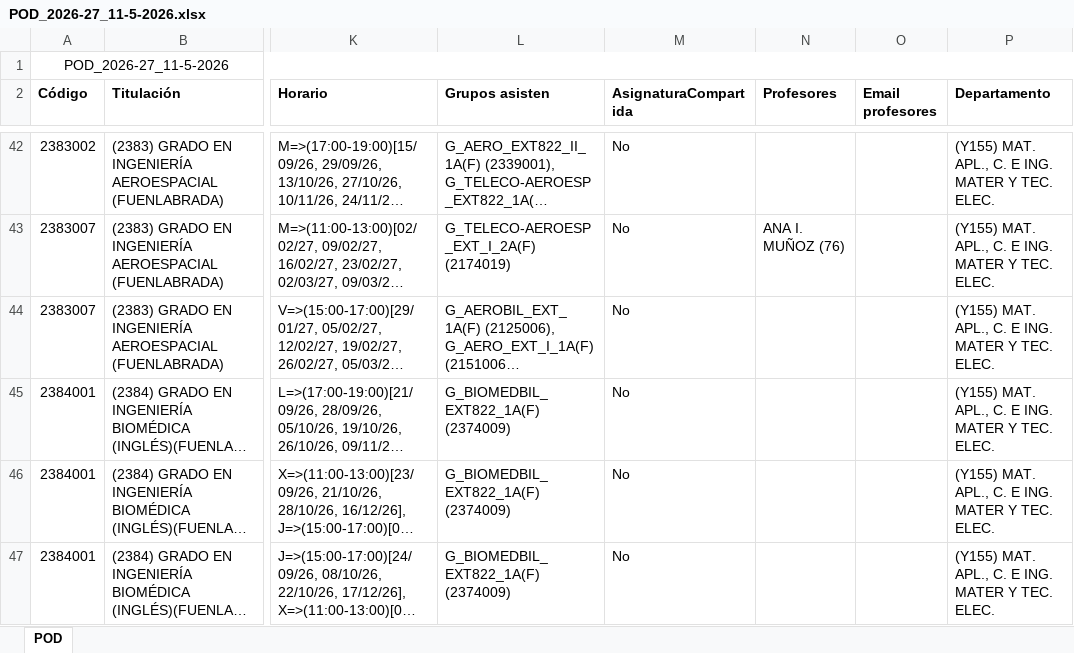
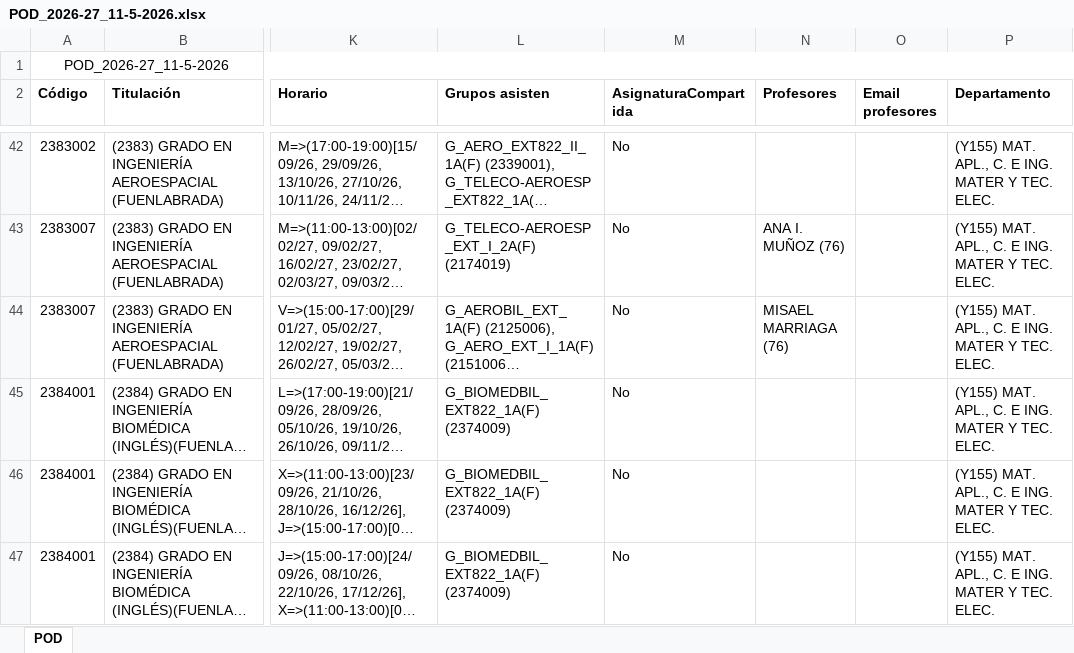
Before and after one commit to GVeradeSalas/planificador-docente-urjc, an Excel workbook: POD_2026-27_11-5-2026.xlsx, sheet POD, drawn as a sheet; only a part is shown, gaps mark what is left out; long unchanged cells end in …; values as stored, in another font and other column widths than the file's, no borders; the diff covers the shown part only; the diff names each change by its address in the sheet, - before the commit and + after, or states it on an @@ line.

Commit message:
Add files via upload

```diff
--- a/POD_2026-27_11-5-2026.xlsx (sheet POD)
+++ b/POD_2026-27_11-5-2026.xlsx (sheet POD)
-N44 (Profesores): (empty)
+N44 (Profesores): MISAEL MARRIAGA (76)
```
Also changed, not shown: 2 edited cells elsewhere in this sheet.
